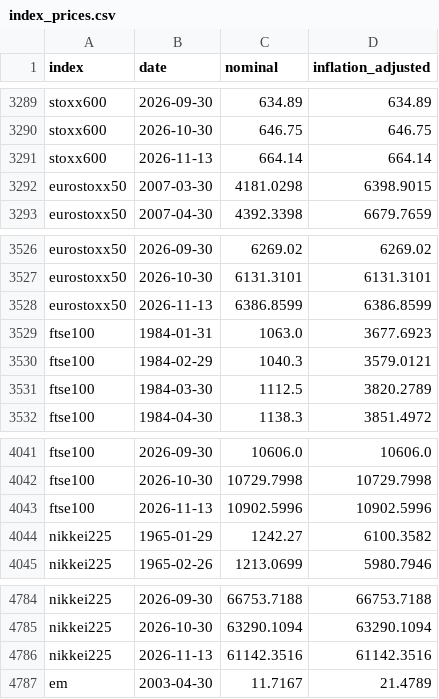
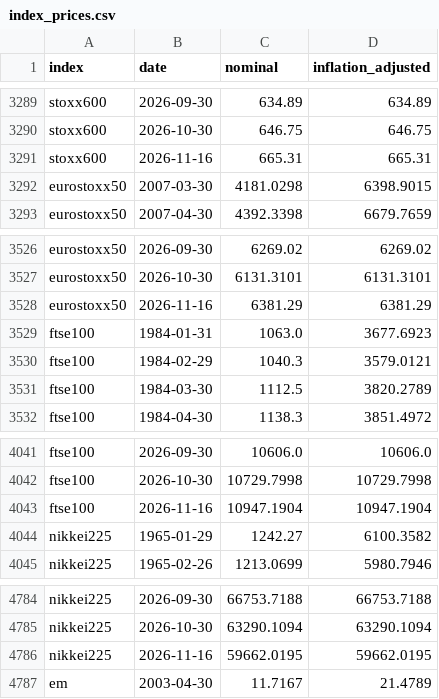
Before and after one commit to Antonis-Koutsoumpis/sp500-backtester, a CSV file: data/index_prices.csv, drawn as a sheet; only a part is shown, gaps mark what is left out; removed rows and columns are numbered as before the commit, all else as after; the diff names each change by its address in the sheet, - before the commit and + after, or states it on an @@ line.

```diff
--- a/data/index_prices.csv
+++ b/data/index_prices.csv
-row 3291: stoxx600 | 2026-11-13 | 664.14 | 664.14
+row 3291: stoxx600 | 2026-11-16 | 665.31 | 665.31
-row 3528: eurostoxx50 | 2026-11-13 | 6386.8599 | 6386.8599
+row 3528: eurostoxx50 | 2026-11-16 | 6381.29 | 6381.29
-row 4043: ftse100 | 2026-11-13 | 10902.5996 | 10902.5996
+row 4043: ftse100 | 2026-11-16 | 10947.1904 | 10947.1904
-row 4786: nikkei225 | 2026-11-13 | 61142.3516 | 61142.3516
+row 4786: nikkei225 | 2026-11-16 | 59662.0195 | 59662.0195
```
Also changed, not shown: 1 other file.
